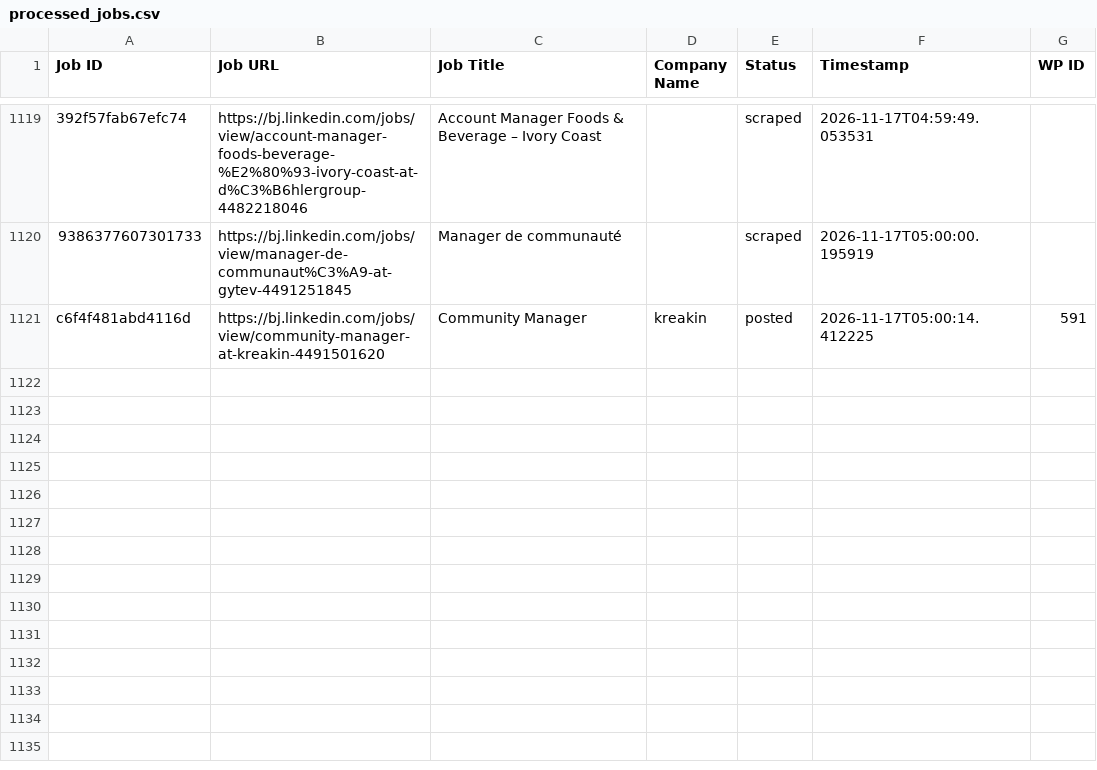
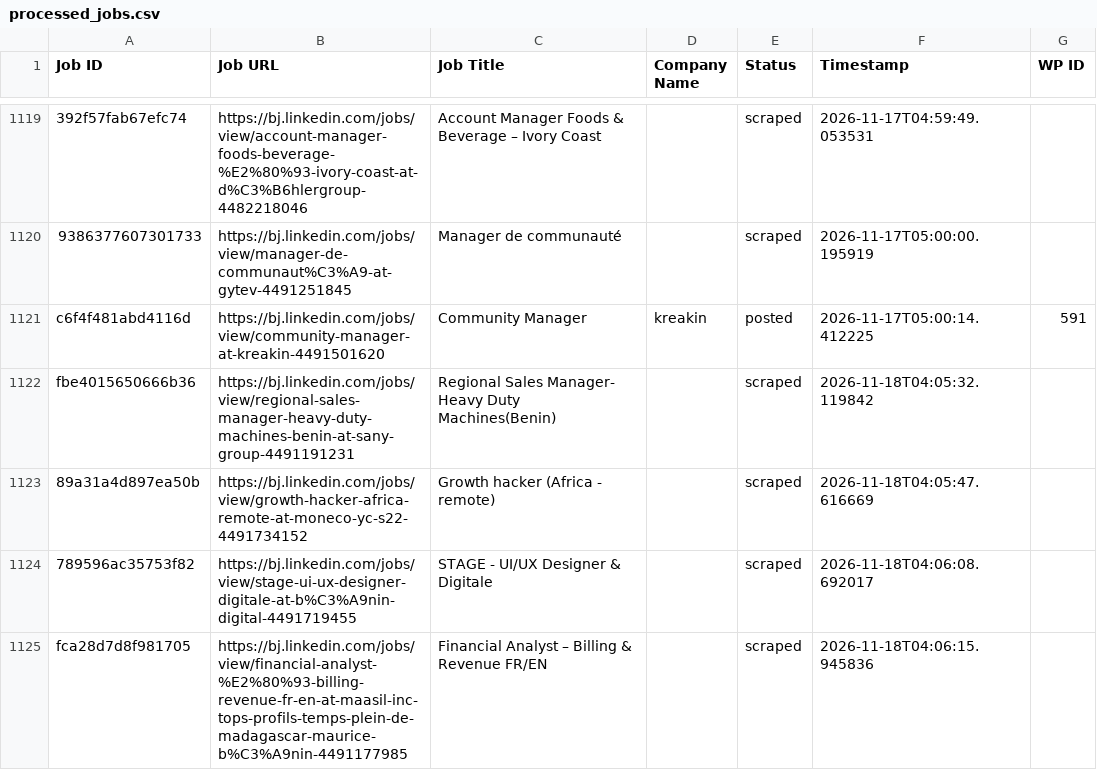
Before and after one commit to mimusdesign/bj, a CSV file: processed_jobs.csv, drawn as a sheet; only a part is shown, gaps mark what is left out; the diff names each change by its address in the sheet, - before the commit and + after, or states it on an @@ line.

```diff
--- a/processed_jobs.csv
+++ b/processed_jobs.csv
+row 1122: fbe4015650666b36 | https://bj.linkedin.com/jobs/view/regional-sales-manager-heavy-duty-machines-benin-at-sany-group-4491191231 | Regional Sales Manager- Heavy Duty Machines(Benin) |  | scraped | 2026-11-18T04:05:32.119842
+row 1123: 89a31a4d897ea50b | https://bj.linkedin.com/jobs/view/growth-hacker-africa-remote-at-moneco-yc-s22-4491734152 | Growth hacker (Africa - remote) |  | scraped | 2026-11-18T04:05:47.616669
+row 1124: 789596ac35753f82 | https://bj.linkedin.com/jobs/view/stage-ui-ux-designer-digitale-at-b%C3%A9nin-digital-4491719455 | STAGE - UI/UX Designer & Digitale |  | scraped | 2026-11-18T04:06:08.692017
+row 1125: fca28d7d8f981705 | https://bj.linkedin.com/jobs/view/financial-analyst-%E2%80%93-billing-revenue-fr-en-at-maasil-inc-tops-profils-temps-plein-de-madagascar-maurice-b%C3%A9nin-4491177985 | Financial Analyst – Billing & Revenue FR/EN |  | scraped | 2026-11-18T04:06:15.945836
```
